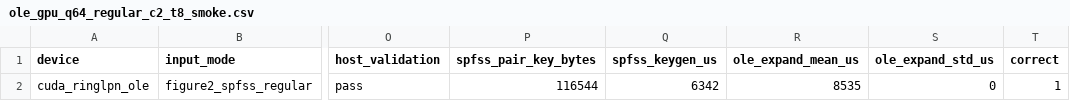
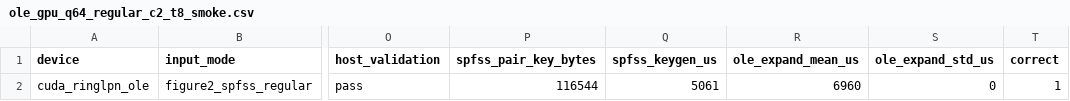
Before and after one commit to mottopanikeiku/EzPC, a CSV file: GPU-MPC/ringlpn/results/ole_gpu_q64_regular_c2_t8_smoke.csv, drawn as a sheet; only a part is shown, gaps mark what is left out; the diff names each change by its address in the sheet, - before the commit and + after, or states it on an @@ line.

```diff
--- a/GPU-MPC/ringlpn/results/ole_gpu_q64_regular_c2_t8_smoke.csv
+++ b/GPU-MPC/ringlpn/results/ole_gpu_q64_regular_c2_t8_smoke.csv
-Q2 (spfss_keygen_us): 6342
+Q2 (spfss_keygen_us): 5061
-R2 (ole_expand_mean_us): 8535
+R2 (ole_expand_mean_us): 6960
```
Also changed, not shown: GPU-MPC/ringlpn/results/linear_ole_gpu_q64_regular_r2_k2_c2_n8192_t8.csv, GPU-MPC/ringlpn/results/linear_ole_gpu_q64_uniform_r2_k2_c2_n8192_t8.csv, 17 other files.
